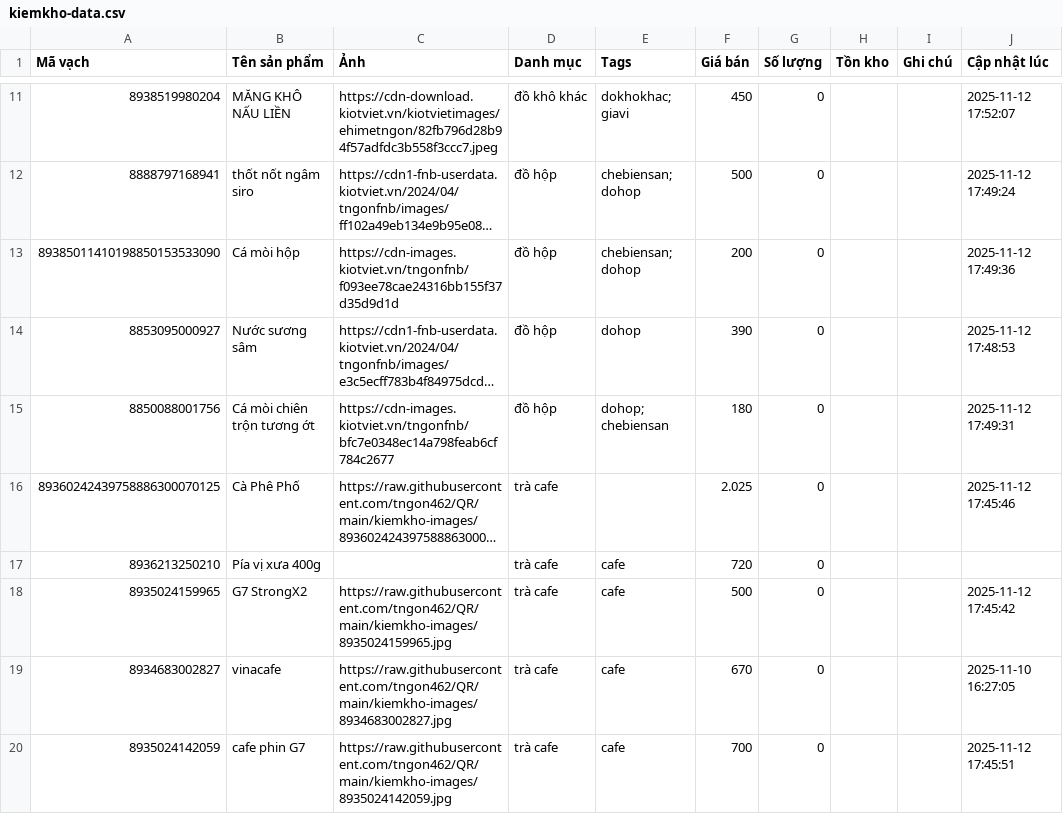
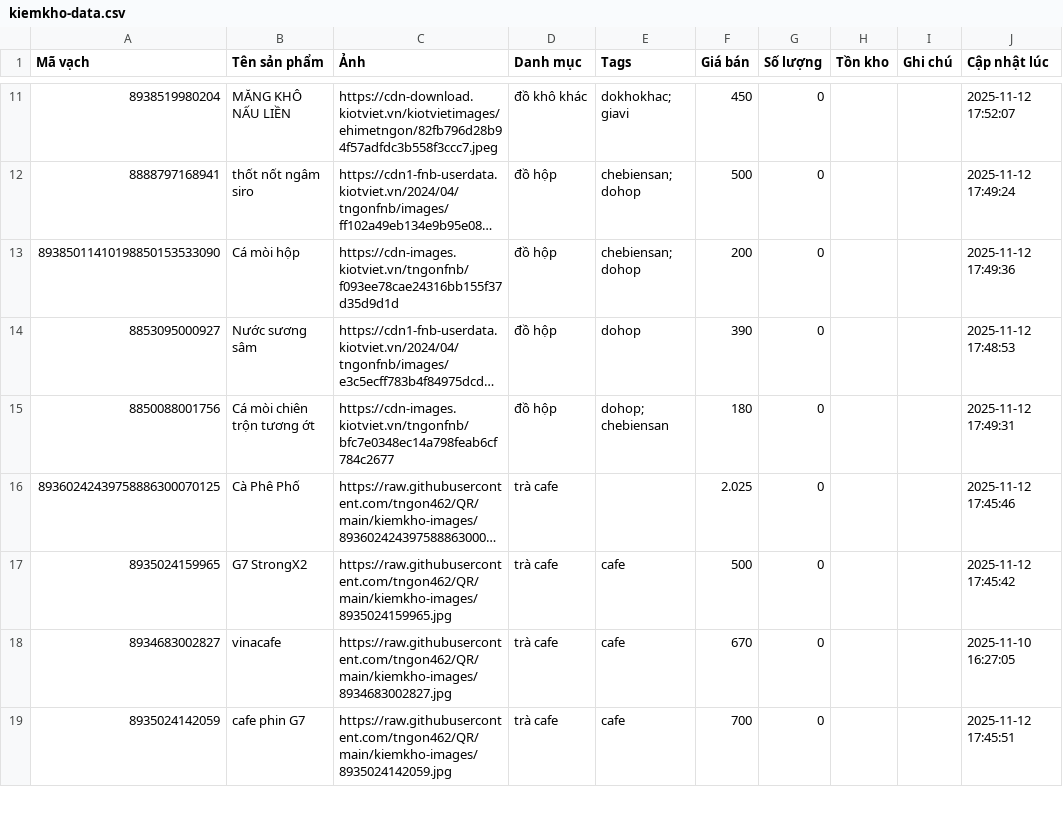
Before and after one commit to tngon462/QR, a CSV file: kiemkho-data.csv, drawn as a sheet; only a part is shown, gaps mark what is left out; long unchanged cells end in …; the diff names each change by its address in the sheet, - before the commit and + after, or states it on an @@ line.

Commit message:
Update inventory CSV from kiemkho app

```diff
--- a/kiemkho-data.csv
+++ b/kiemkho-data.csv
-row 17: 8936213250210 | Pía vị xưa 400g |  | trà cafe | cafe | 720 | 0
```
